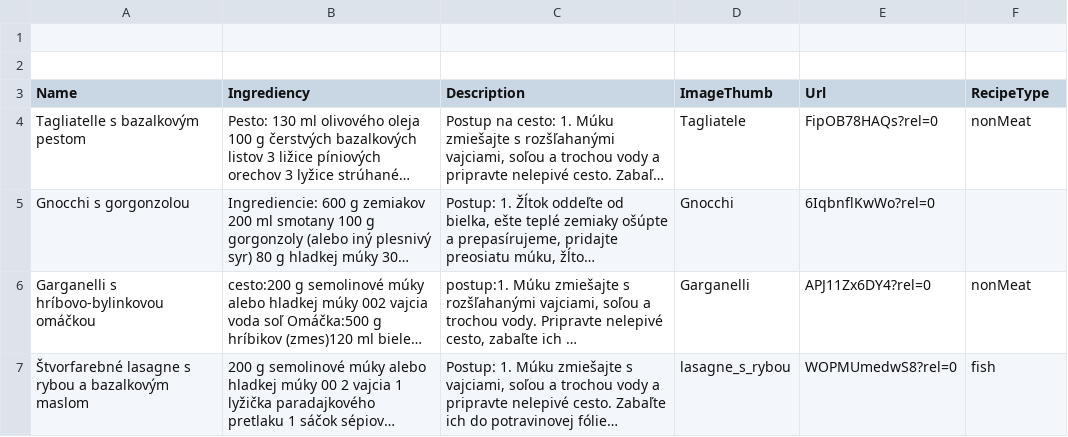
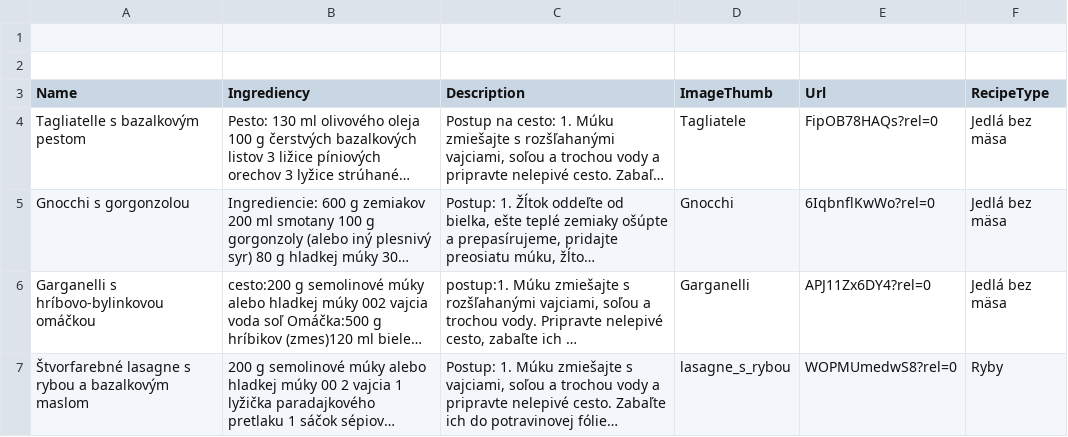
Before and after one commit to MichalLucansky/Video-Cook-Book, a CSV file: VideoCookBook/Datat.csv, drawn as a sheet; long unchanged cells end in …; the diff names each change by its address in the sheet, - before the commit and + after, or states it on an @@ line.

```diff
--- a/VideoCookBook/Datat.csv
+++ b/VideoCookBook/Datat.csv
-F4 (RecipeType): nonMeat
+F4 (RecipeType): Jedlá bez mäsa
-F5 (RecipeType): (empty)
+F5 (RecipeType): Jedlá bez mäsa
-F6 (RecipeType): nonMeat
+F6 (RecipeType): Jedlá bez mäsa
-F7 (RecipeType): fish
+F7 (RecipeType): Ryby
```
Also changed, not shown: 28 other files.
